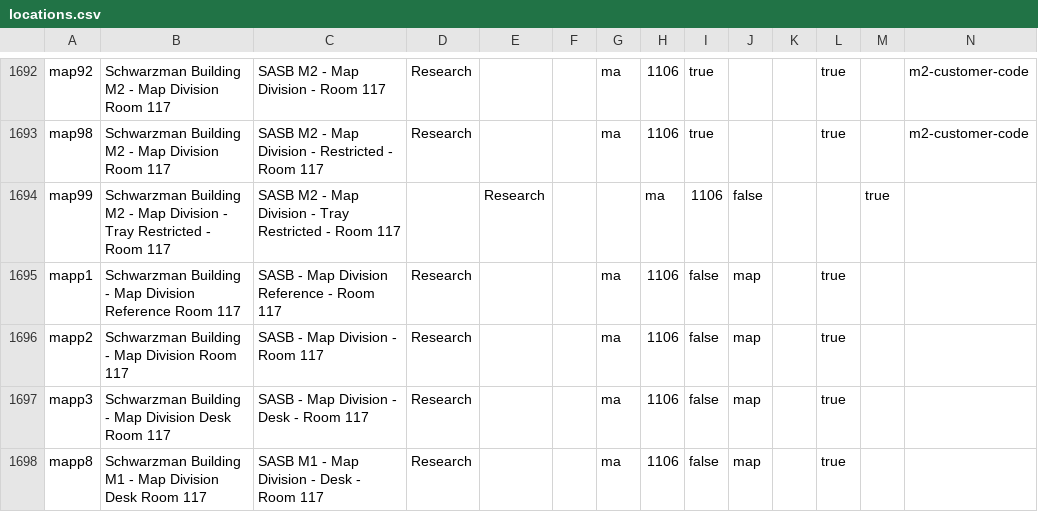
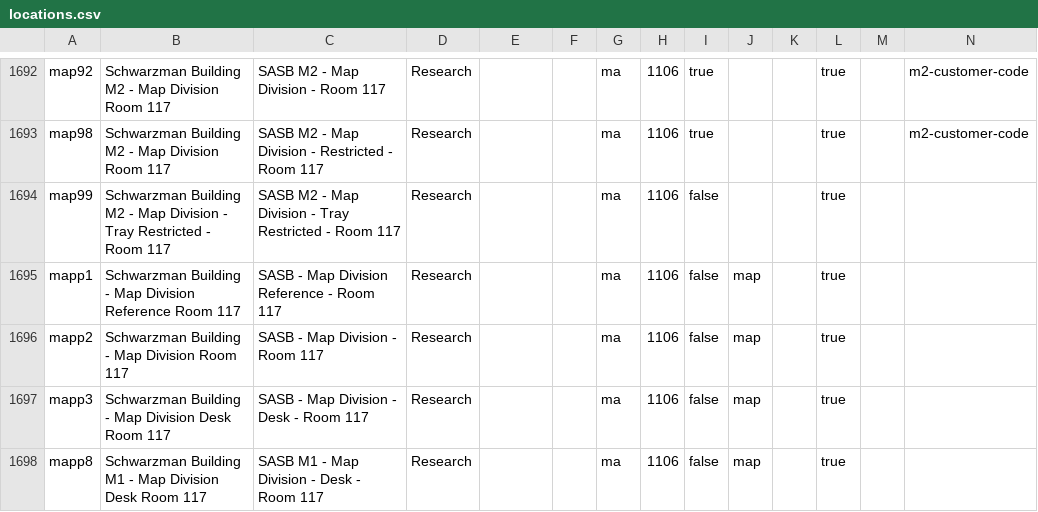
Before and after one commit to NYPL/nypl-core, a CSV file: vocabularies/csv/locations.csv, drawn as a sheet; only a part is shown, gaps mark what is left out.

```diff
--- a/vocabularies/csv/locations.csv
+++ b/vocabularies/csv/locations.csv
@@ -1693,3 +1693,3 @@ map92,Schwarzman Building M2 - Map Division Room 117,SASB M2 - Map Division - Ro
 map98,Schwarzman Building M2 - Map Division Room 117,SASB M2 - Map Division - Restricted - Room 117,Research,,,ma,1106,true,,,true,,m2-customer-code
-map99,Schwarzman Building M2 - Map Division - Tray Restricted - Room 117,SASB M2 - Map Division - Tray Restricted - Room 117,,Research,,,ma,1106,false,,,true,,
+map99,Schwarzman Building M2 - Map Division - Tray Restricted - Room 117,SASB M2 - Map Division - Tray Restricted - Room 117,Research,,,ma,1106,false,,,true,,
 mapp1,Schwarzman Building - Map Division Reference Room 117,SASB - Map Division Reference - Room 117,Research,,,ma,1106,false,map,,true,,
```
Also changed, not shown: 1 other file.
